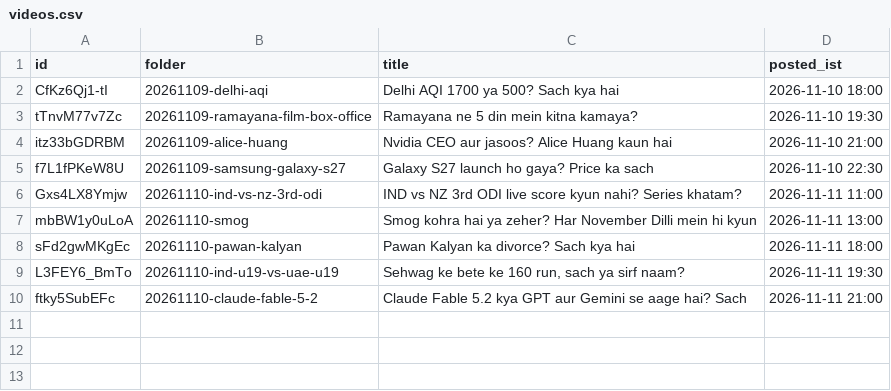
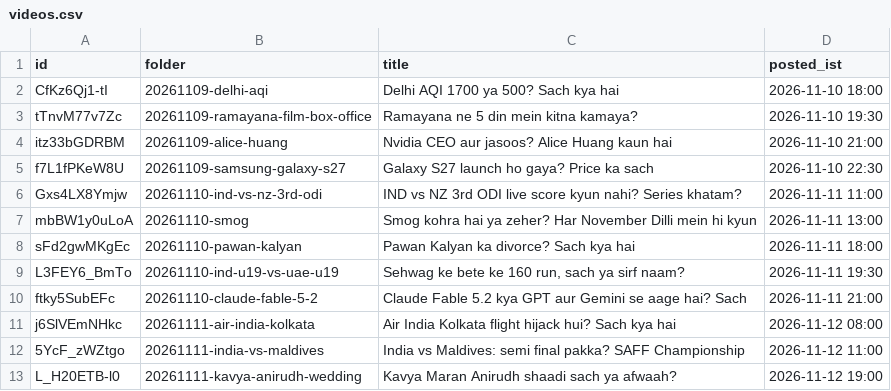
Before and after one commit to aayu95me-sketch/trending-baby-shorts, a CSV file: analysis/videos.csv, drawn as a sheet; the diff names each change by its address in the sheet, - before the commit and + after, or states it on an @@ line.

```diff
--- a/analysis/videos.csv
+++ b/analysis/videos.csv
+row 11: j6SlVEmNHkc | 20261111-air-india-kolkata | Air India Kolkata flight hijack hui? Sach kya hai | 2026-11-12 08:00
+row 12: 5YcF_zWZtgo | 20261111-india-vs-maldives | India vs Maldives: semi final pakka? SAFF Championship | 2026-11-12 11:00
+row 13: L_H20ETB-l0 | 20261111-kavya-anirudh-wedding | Kavya Maran Anirudh shaadi sach ya afwaah? | 2026-11-12 19:00
```
Also changed, not shown: 1 other file.
